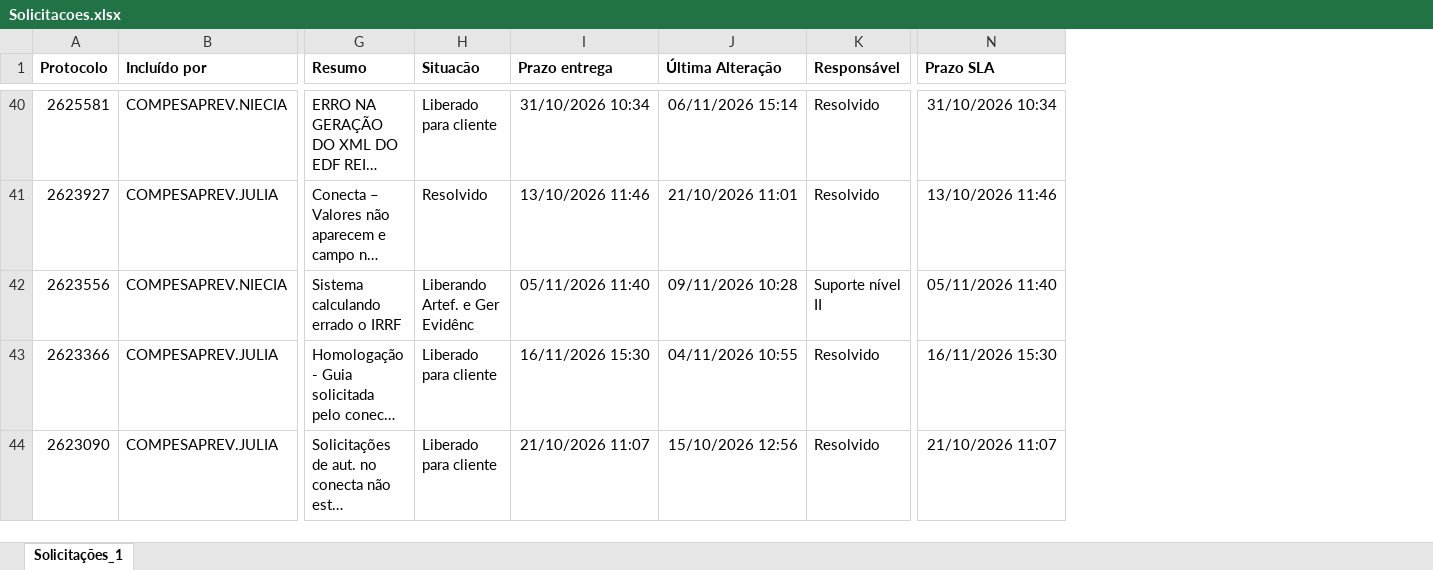
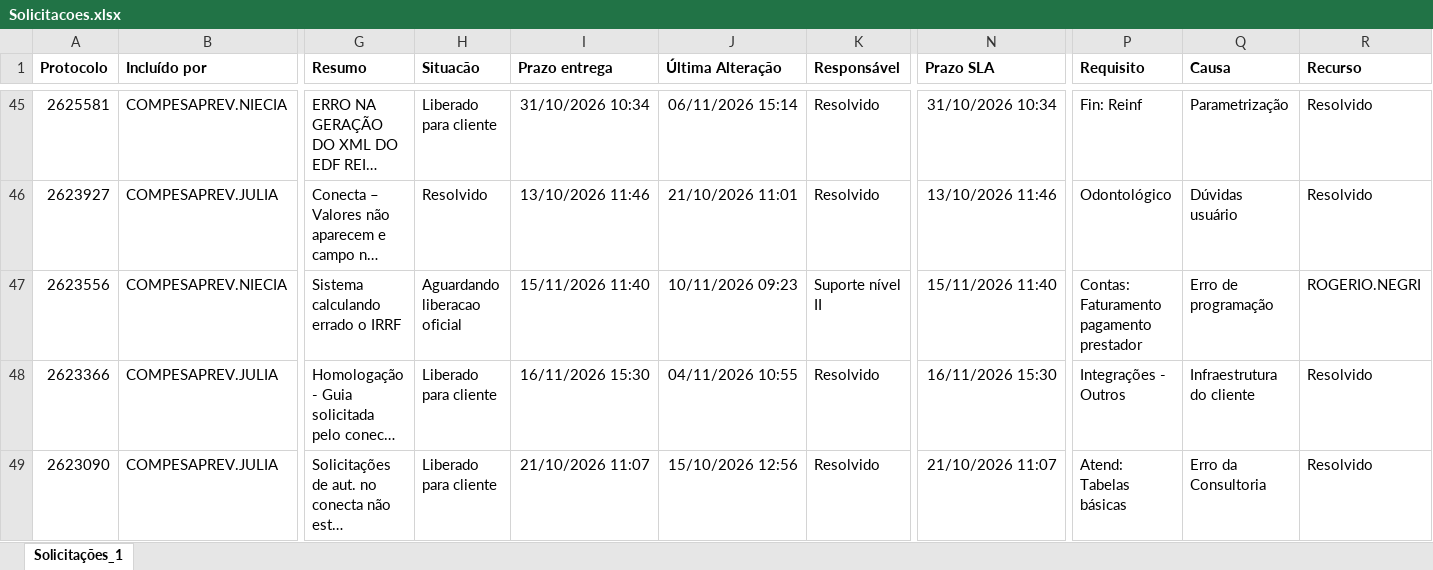
Before and after one commit to Julia-Albertim/Acompanhamento-Siscon, an Excel workbook: Solicitacoes.xlsx, sheet Solicitações_1, drawn as a sheet; only a part is shown, gaps mark what is left out; long unchanged cells end in …; values as stored, in another font and other column widths than the file's, no borders; addresses are those after the commit; the diff covers the shown part only; the diff names each change by its address in the sheet, - before the commit and + after, or states it on an @@ line.

```diff
--- a/Solicitacoes.xlsx (sheet Solicitações_1)
+++ b/Solicitacoes.xlsx (sheet Solicitações_1)
+column P (Requisito), rows 45-49: Fin: Reinf | Odontológico | Contas: Faturamento pagamento prestador | Integrações - Outros | Atend: Tabelas básicas
+column Q (Causa), rows 45-49: Parametrização | Dúvidas usuário | Erro de programação | Infraestrutura do cliente | Erro da Consultoria
+column R (Recurso), rows 45-49: Resolvido | Resolvido | ROGERIO.NEGRI | Resolvido | Resolvido
-H47 (Situacão): Liberando Artef. e Ger Evidênc
+H47 (Situacão): Aguardando liberacao oficial
-I47 (Prazo entrega): 05/11/2026 11:40
+I47 (Prazo entrega): 15/11/2026 11:40
-J47 (Última Alteração): 09/11/2026 10:28
+J47 (Última Alteração): 10/11/2026 09:23
-N47 (Prazo SLA): 05/11/2026 11:40
+N47 (Prazo SLA): 15/11/2026 11:40
```
Also changed, not shown: 5 added rows and 54 edited cells elsewhere in this sheet, 1 other file.
